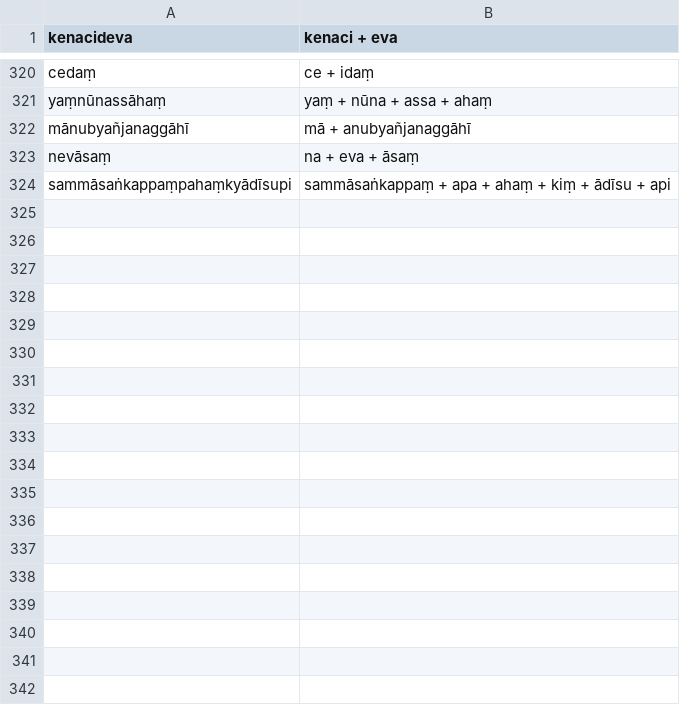
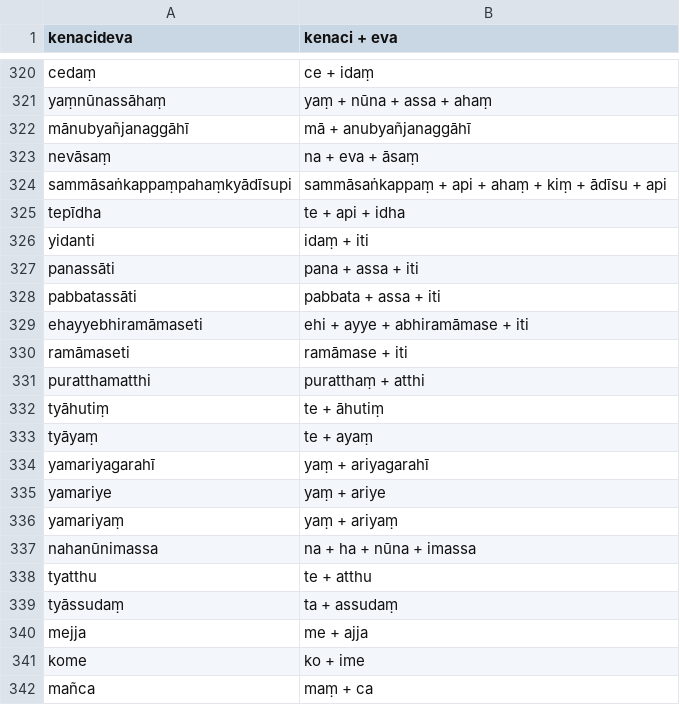
Before and after one commit to digitalpalidictionary/inflection-generator, a CSV file: sandhi/manual corrections.csv, drawn as a sheet; only a part is shown, gaps mark what is left out; the diff covers the shown part only.

Commit message:
update sandhi-splitter, include suttacentral texts

```diff
--- a/sandhi/manual corrections.csv
+++ b/sandhi/manual corrections.csv
@@ -323,2 +323,20 @@ mānubyañjanaggāhī	mā + anubyañjanaggāhī
 nevāsaṃ	na + eva + āsaṃ
-sammāsaṅkappaṃpahaṃkyādīsupi	sammāsaṅkappaṃ + apa + ahaṃ + kiṃ + ādīsu + api
+sammāsaṅkappaṃpahaṃkyādīsupi	sammāsaṅkappaṃ + api + ahaṃ + kiṃ + ādīsu + api
+tepīdha	te + api + idha
+yidanti	idaṃ + iti
+panassāti	pana + assa + iti
+pabbatassāti	pabbata + assa + iti
+ehayyebhiramāmaseti	ehi + ayye + abhiramāmase + iti
+ramāmaseti	ramāmase + iti
+puratthamatthi	puratthaṃ + atthi
+tyāhutiṃ	te + āhutiṃ
+tyāyaṃ	te + ayaṃ
+yamariyagarahī	yaṃ + ariyagarahī
+yamariye	yaṃ + ariye
+yamariyaṃ	yaṃ + ariyaṃ
+nahanūnimassa	na + ha + nūna + imassa
+tyatthu	te + atthu
+tyāssudaṃ	ta + assudaṃ
+mejja	me + ajja
+kome	ko + ime
+mañca	maṃ + ca
```
Also changed, not shown: 47 added rows elsewhere in this file, sandhi/sandhi exceptions.csv, sandhi/sandhi rules.csv, 3 other files.
